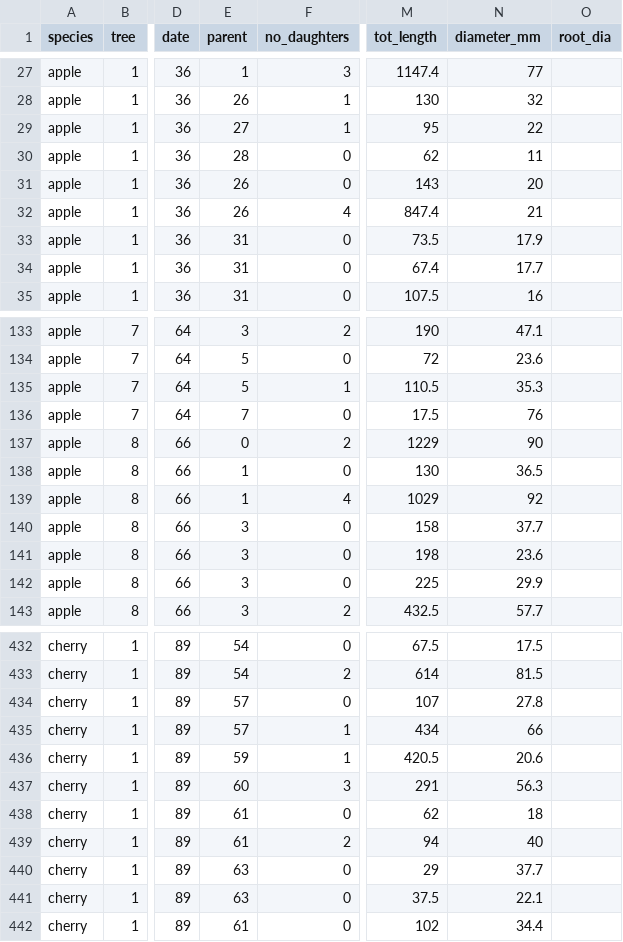
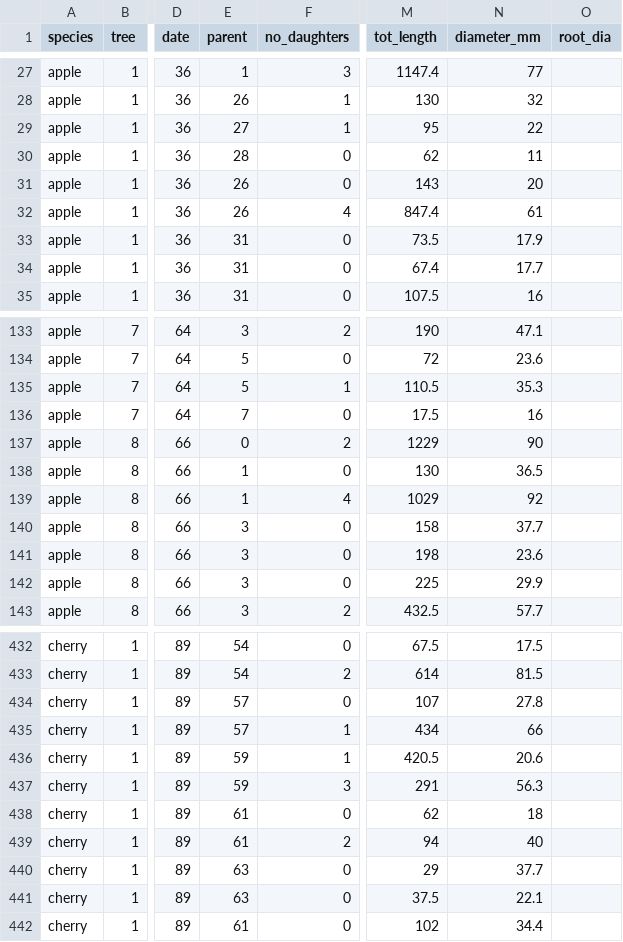
Before and after one commit to weecology/branch-arch, a CSV file: BranchSegments.csv, drawn as a sheet; only a part is shown, gaps mark what is left out; the diff names each change by its address in the sheet, - before the commit and + after, or states it on an @@ line.

Commit message:
through area ratio in WBE_FlowSimilarity and with area ratio perspective fix data entry errors [apple 1 31 diameter_mm = 61; cherry 1 61 parent = 59; apple 7 8 diameter_mm = 16]

```diff
--- a/BranchSegments.csv
+++ b/BranchSegments.csv
-N32 (diameter_mm): 21
+N32 (diameter_mm): 61
-N136 (diameter_mm): 76
+N136 (diameter_mm): 16
-E437 (parent): 60
+E437 (parent): 59
```
Also changed, not shown: 1 other file.
